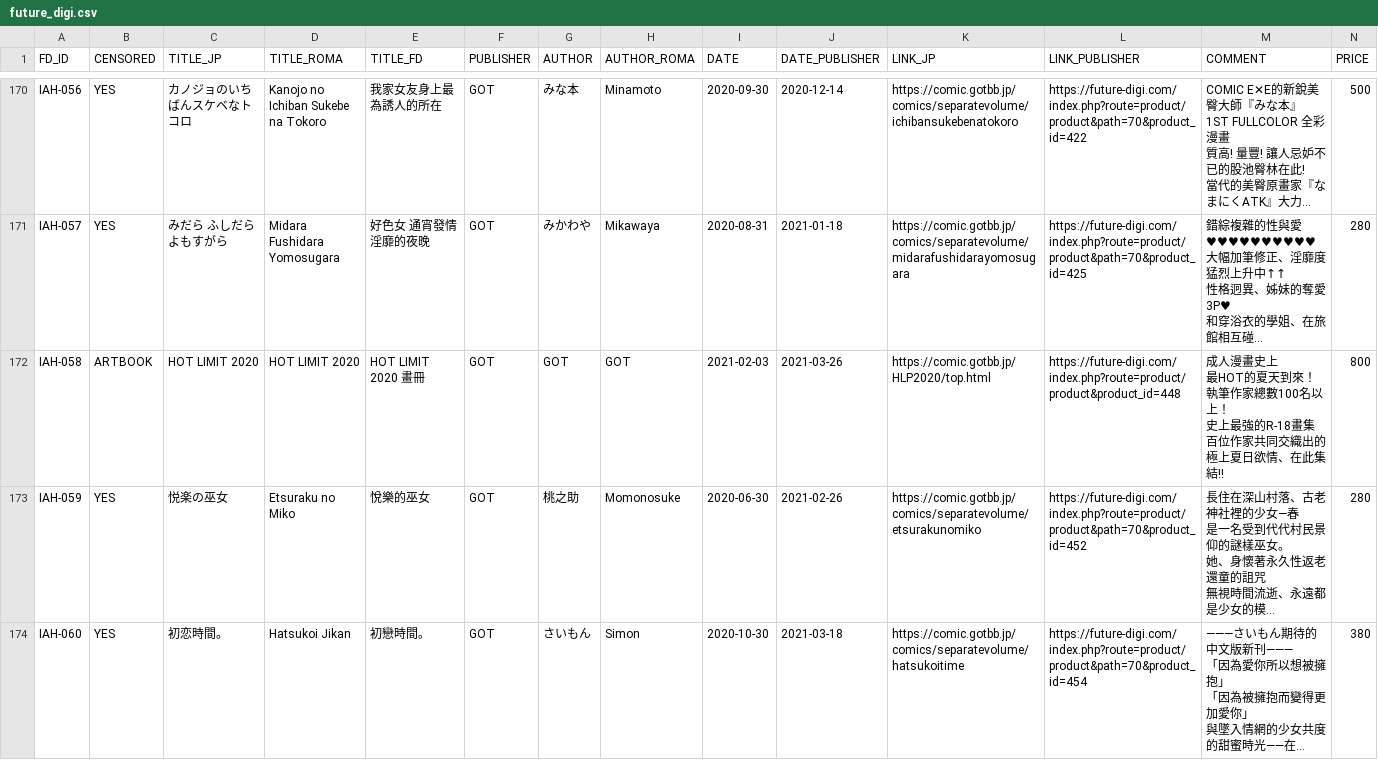
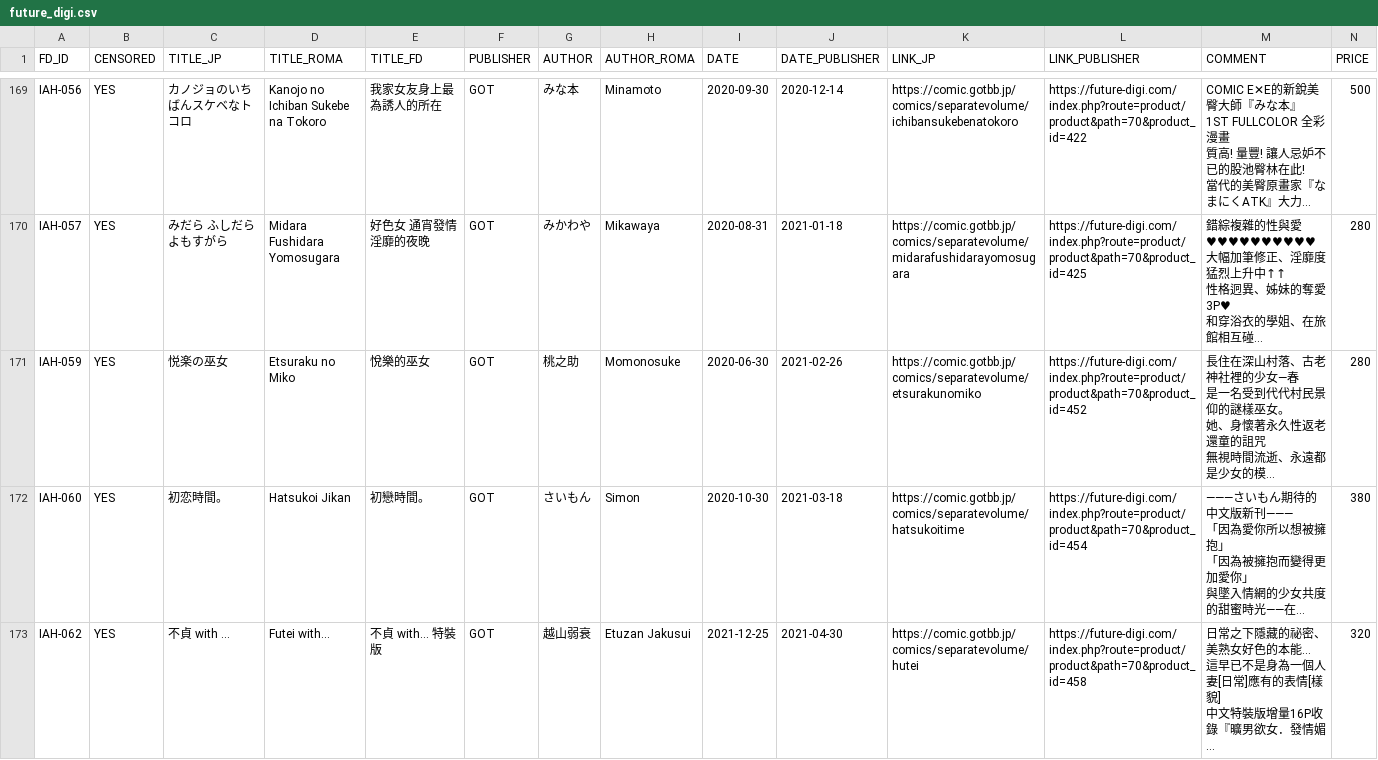
Before and after one commit to K4W1H0R53/tankoubon, a CSV file: future_digi.csv, drawn as a sheet; only a part is shown, gaps mark what is left out; the shorter side is filled out with more unchanged rows; long unchanged cells end in …; rows hold the shown columns only; ↵ is a line break in a cell; the diff covers the shown part only; the diff names each change by its address in the sheet, - before the commit and + after, or states it on an @@ line.

Commit message:
Update future_digi.csv

```diff
--- a/future_digi.csv
+++ b/future_digi.csv
-row 172: IAH-058 | ARTBOOK | HOT LIMIT 2020 | HOT LIMIT 2020 | HOT LIMIT 2020 畫冊 | GOT | GOT | GOT | 2021-02-03 | 2021-03-26 | https://comic.gotbb.jp/HLP2020/top.html | https://future-digi.com/index.php?route=product/product&product_id=448 | 成人漫畫史上 ↵ 最HOT的夏天到來！ ↵ 執筆作家總數100名以上！ ↵ 史上最強的R-18畫集 ↵ 百位作家共同交織出的 ↵ 極上夏日欲情、在此集結!! | 800
```
Also changed, not shown: 2 removed rows and 3 edited cells elsewhere in this file.
